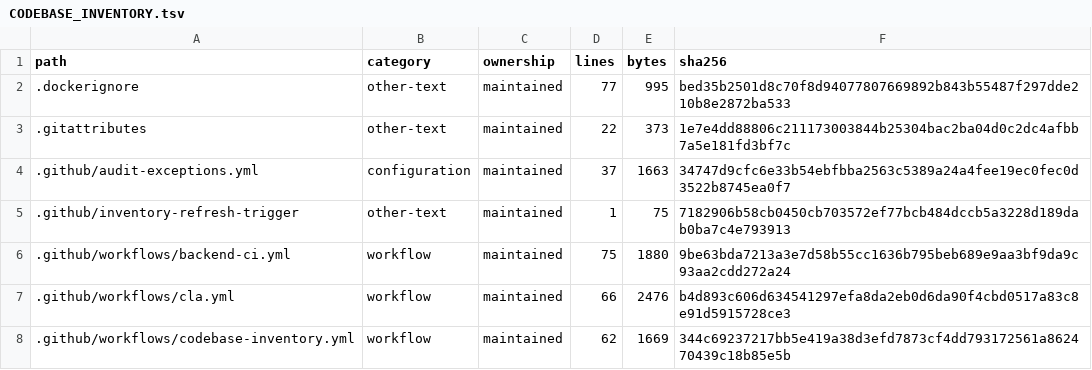
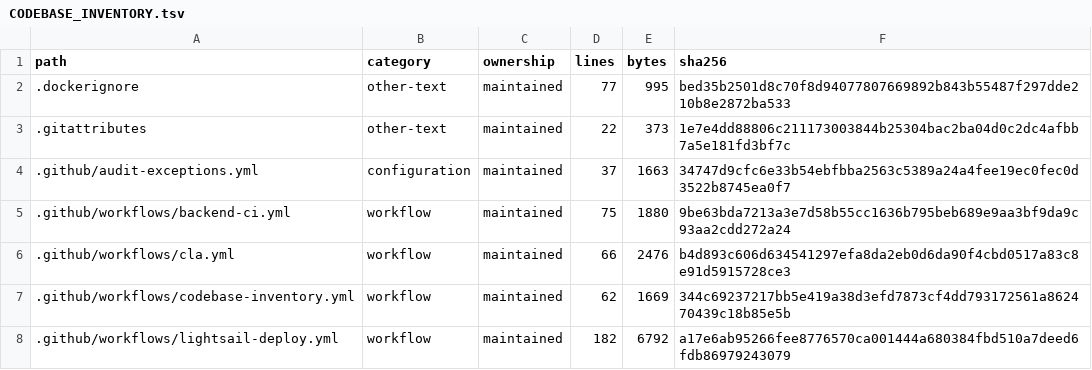
Before and after one commit to WilliamWang1721/LightBridge, a TSV file: docs/architecture/CODEBASE_INVENTORY.tsv, drawn as a sheet; only a part is shown; the shorter side is filled out with more unchanged rows.

```diff
--- a/docs/architecture/CODEBASE_INVENTORY.tsv
+++ b/docs/architecture/CODEBASE_INVENTORY.tsv
@@ -4,3 +4,2 @@ path	category	ownership	lines	bytes	sha256
 .github/audit-exceptions.yml	configuration	maintained	37	1663	34747d9cfc6e33b54ebfbba2563c5389a24a4fee19ec0fec0d3522b8745ea0f7
-.github/inventory-refresh-trigger	other-text	maintained	1	75	7182906b58cb0450cb703572ef77bcb484dccb5a3228d189dab0ba7c4e793913
 .github/workflows/backend-ci.yml	workflow	maintained	75	1880	9be63bda7213a3e7d58b55cc1636b795beb689e9aa3bf9da9c93aa2cdd272a24
```
